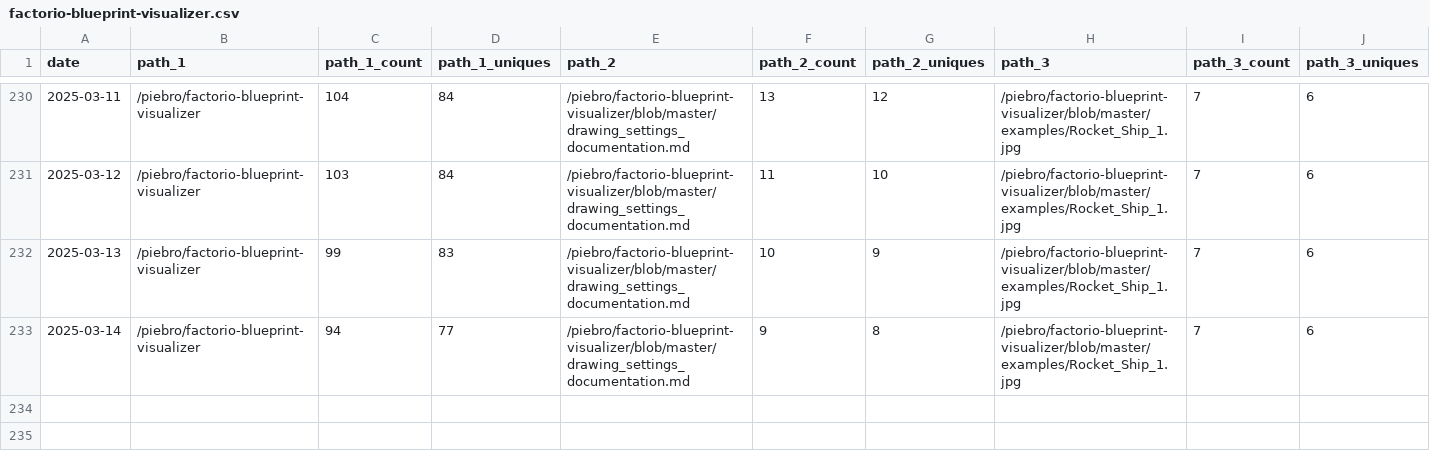
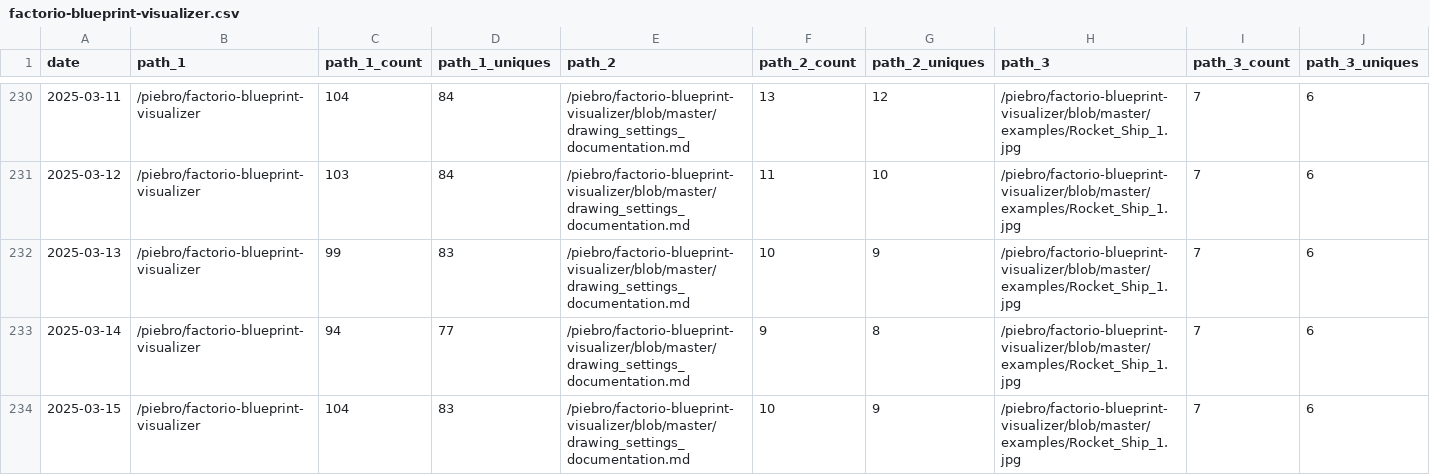
Before and after one commit to piebro/github-repo-traffic-stats, a CSV file: data/github_paths/factorio-blueprint-visualizer.csv, drawn as a sheet; only a part is shown, gaps mark what is left out; rows hold the shown columns only; the diff names each change by its address in the sheet, - before the commit and + after, or states it on an @@ line.

Commit message:
data update

```diff
--- a/data/github_paths/factorio-blueprint-visualizer.csv
+++ b/data/github_paths/factorio-blueprint-visualizer.csv
+row 234: 2025-03-15 | /piebro/factorio-blueprint-visualizer | 104 | 83 | /piebro/factorio-blueprint-visualizer/blob/master/drawing_settings_documentation.md | 10 | 9 | /piebro/factorio-blueprint-visualizer/blob/master/examples/Rocket_Ship_1.jpg | 7 | 6
```
Also changed, not shown: data/github_paths/deutsche-bahn-data.csv, data/github_paths/openstreetmap-statistics.csv, 42 other files.
